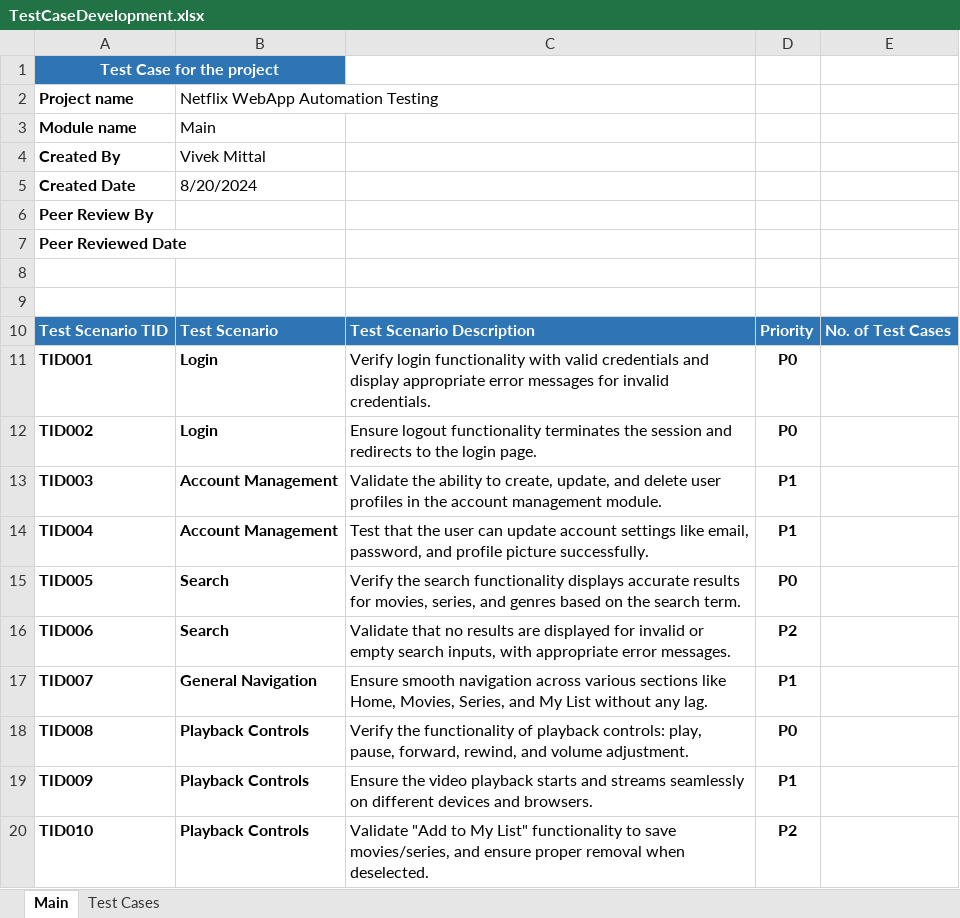
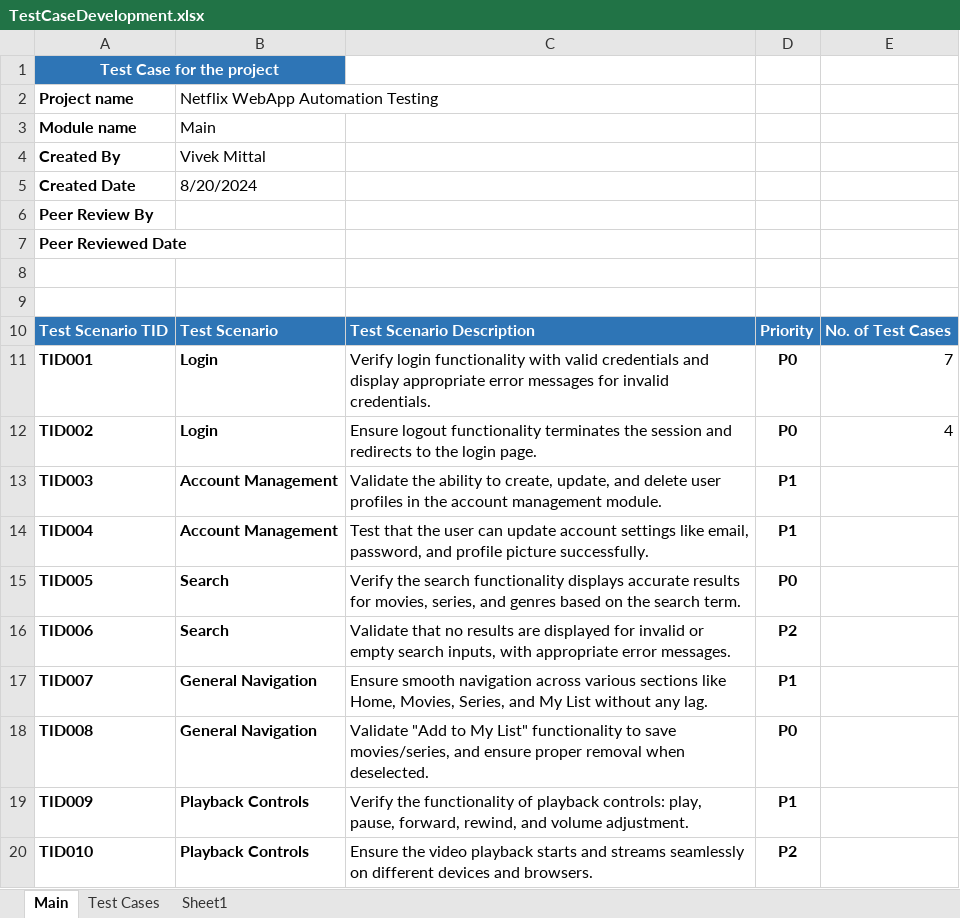
Before and after one commit to vivekmittal110/Netflix_WebApp_Automation, an Excel workbook: 01_Test_Case_Development/TestCaseDevelopment.xlsx, sheet Main, drawn as a sheet; values as stored, in another font and other column widths than the file's, no borders; table styles not drawn; the diff names each change by its address in the sheet, - before the commit and + after, or states it on an @@ line.

```diff
--- a/01_Test_Case_Development/TestCaseDevelopment.xlsx (sheet Main)
+++ b/01_Test_Case_Development/TestCaseDevelopment.xlsx (sheet Main)
+sheet tab: Sheet1
-E11: (empty)
+E11: 7
-E12: (empty)
+E12: 4
-B18: Playback Controls
+B18: General Navigation
-C18: Verify the functionality of playback controls: play, pause, forward, rewind, and volume adjustment.
+C18: Validate "Add to My List" functionality to save movies/series, and ensure proper removal when deselected.
-C19: Ensure the video playback starts and streams seamlessly on different devices and browsers.
+C19: Verify the functionality of playback controls: play, pause, forward, rewind, and volume adjustment.
-C20: Validate "Add to My List" functionality to save movies/series, and ensure proper removal when deselected.
+C20: Ensure the video playback starts and streams seamlessly on different devices and browsers.
```
Also changed, not shown: sheet Test Cases.
